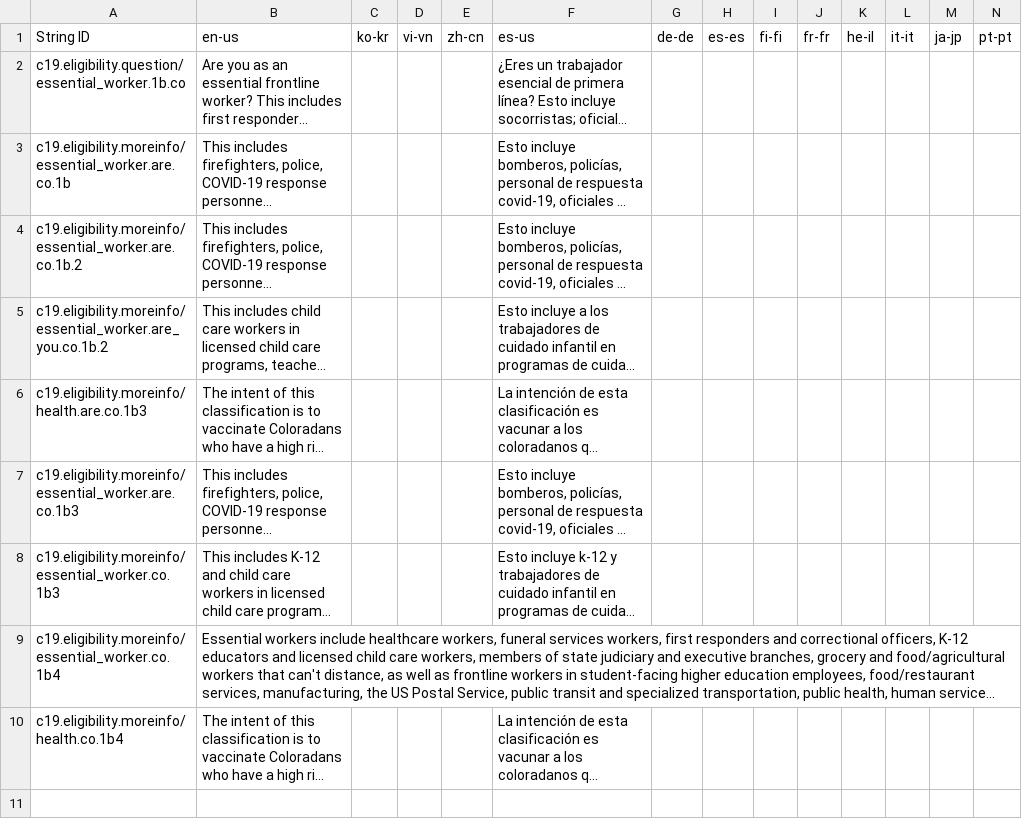
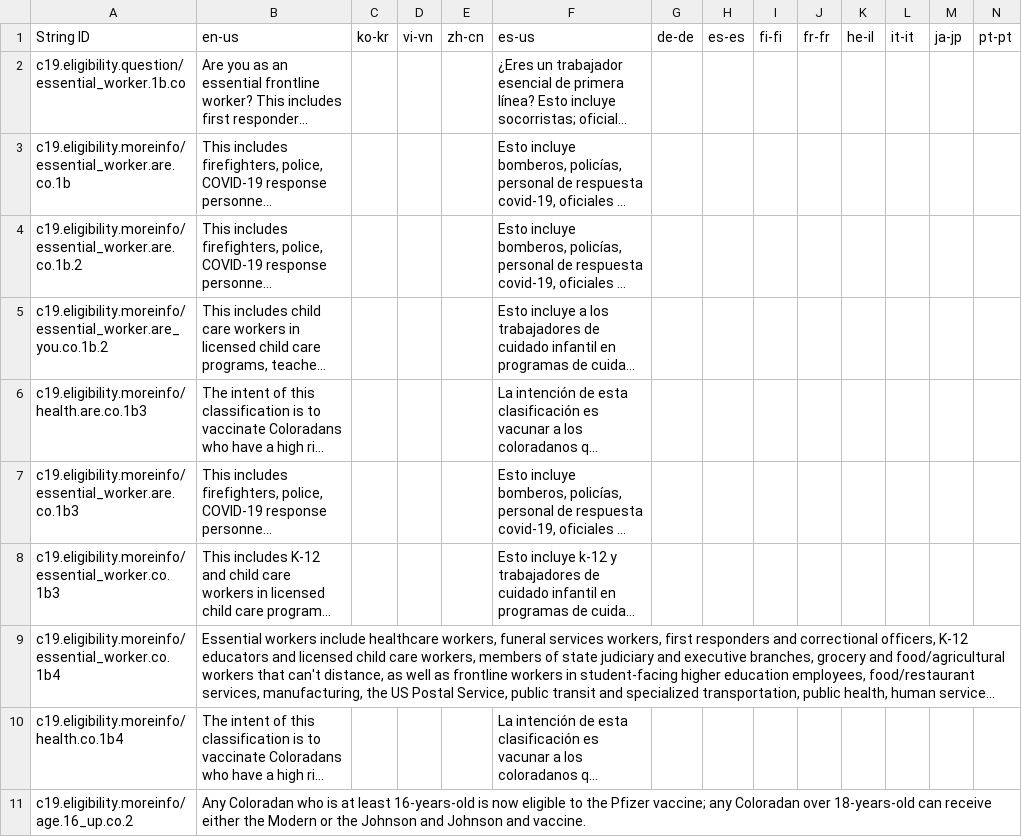
Before and after one commit to microsoft/covid-vaccine-bot, a CSV file: packages/plans/data/policies/colorado/colorado.csv, drawn as a sheet; only a part is shown; long unchanged cells end in …; rows hold the shown columns only; the diff names each change by its address in the sheet, - before the commit and + after, or states it on an @@ line.

Commit message:
updated colorado/colorado.csv

```diff
--- a/packages/plans/data/policies/colorado/colorado.csv
+++ b/packages/plans/data/policies/colorado/colorado.csv
+row 11: c19.eligibility.moreinfo/age.16_up.co.2 | Any Coloradan who is at least 16-years-old is now eligible to the Pfizer vaccine; any Coloradan over 18-years-old can receive either the Modern or the Johnson and Johnson and vaccine.
```
